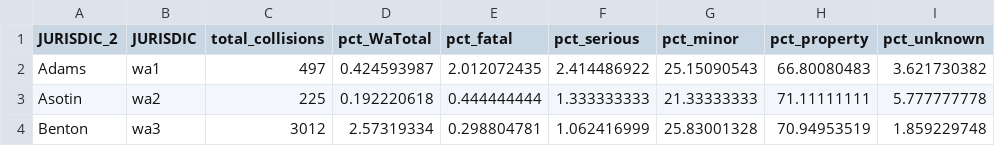
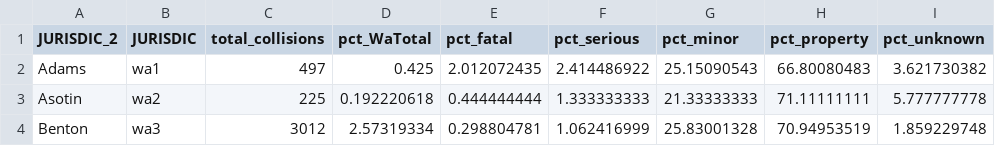
Before and after one commit to sethfrazier/WashingtonAutoAccidents, a CSV file: data/wa_accident_data.csv, drawn as a sheet; only a part is shown; the diff names each change by its address in the sheet, - before the commit and + after, or states it on an @@ line.

```diff
--- a/data/wa_accident_data.csv
+++ b/data/wa_accident_data.csv
-D2 (pct_WaTotal): 0.424593987
+D2 (pct_WaTotal): 0.425
```
Also changed, not shown: 3 other files.
